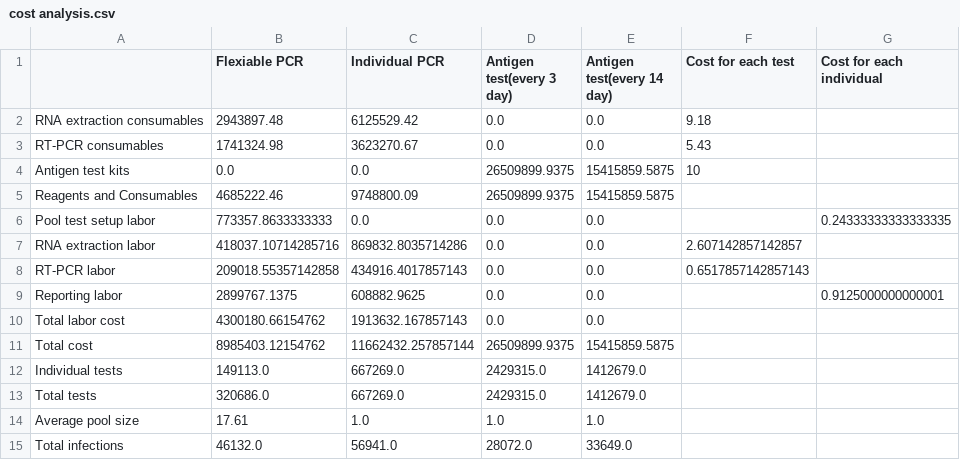
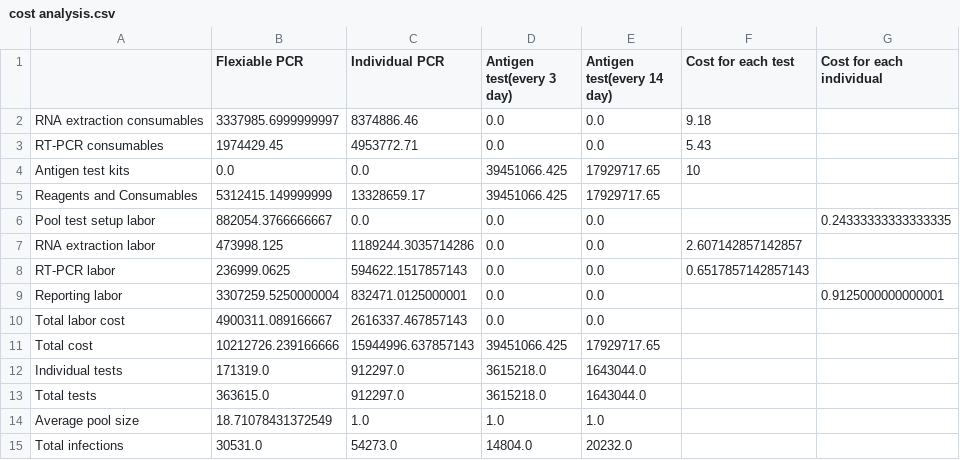
Before and after one commit to HuangYiduo14/jiali_covid_code, a CSV file: 7day/P_TEST/p_start0.05/cost analysis.csv, drawn as a sheet; only a part is shown; the diff covers the shown part only.

```diff
--- a/7day/P_TEST/p_start0.05/cost analysis.csv
+++ b/7day/P_TEST/p_start0.05/cost analysis.csv
@@ -1,15 +1,15 @@
 ,Flexiable PCR,Individual PCR,Antigen test(every 3 day),Antigen test(every 14 day),Cost for each test,Cost for each individual
-RNA extraction consumables,2943897.48,6125529.42,0.0,0.0,9.18,
-RT-PCR consumables,1741324.98,3623270.67,0.0,0.0,5.43,
-Antigen test kits,0.0,0.0,26509899.9375,15415859.5875,10,
-Reagents and Consumables,4685222.46,9748800.09,26509899.9375,15415859.5875,,
-Pool test setup labor,773357.8633333333,0.0,0.0,0.0,,0.24333333333333335
-RNA extraction labor,418037.10714285716,869832.8035714286,0.0,0.0,2.607142857142857,
-RT-PCR labor,209018.55357142858,434916.4017857143,0.0,0.0,0.6517857142857143,
-Reporting labor,2899767.1375,608882.9625,0.0,0.0,,0.9125000000000001
-Total labor cost,4300180.66154762,1913632.167857143,0.0,0.0,,
-Total cost,8985403.12154762,11662432.257857144,26509899.9375,15415859.5875,,
-Individual tests,149113.0,667269.0,2429315.0,1412679.0,,
-Total tests,320686.0,667269.0,2429315.0,1412679.0,,
-Average pool size,17.61,1.0,1.0,1.0,,
-Total infections,46132.0,56941.0,28072.0,33649.0,,
+RNA extraction consumables,3337985.6999999997,8374886.46,0.0,0.0,9.18,
+RT-PCR consumables,1974429.45,4953772.71,0.0,0.0,5.43,
+Antigen test kits,0.0,0.0,39451066.425,17929717.65,10,
+Reagents and Consumables,5312415.149999999,13328659.17,39451066.425,17929717.65,,
+Pool test setup labor,882054.3766666667,0.0,0.0,0.0,,0.24333333333333335
+RNA extraction labor,473998.125,1189244.3035714286,0.0,0.0,2.607142857142857,
+RT-PCR labor,236999.0625,594622.1517857143,0.0,0.0,0.6517857142857143,
+Reporting labor,3307259.5250000004,832471.0125000001,0.0,0.0,,0.9125000000000001
+Total labor cost,4900311.089166667,2616337.467857143,0.0,0.0,,
+Total cost,10212726.239166666,15944996.637857143,39451066.425,17929717.65,,
+Individual tests,171319.0,912297.0,3615218.0,1643044.0,,
+Total tests,363615.0,912297.0,3615218.0,1643044.0,,
+Average pool size,18.71078431372549,1.0,1.0,1.0,,
+Total infections,30531.0,54273.0,14804.0,20232.0,,
```
Also changed, not shown: 44 edited cells elsewhere in this file, 7day/P_TEST/p_start0.001/cost analysis.csv, 7day/P_TEST/p_start0.005/cost analysis.csv, 2 other files.
